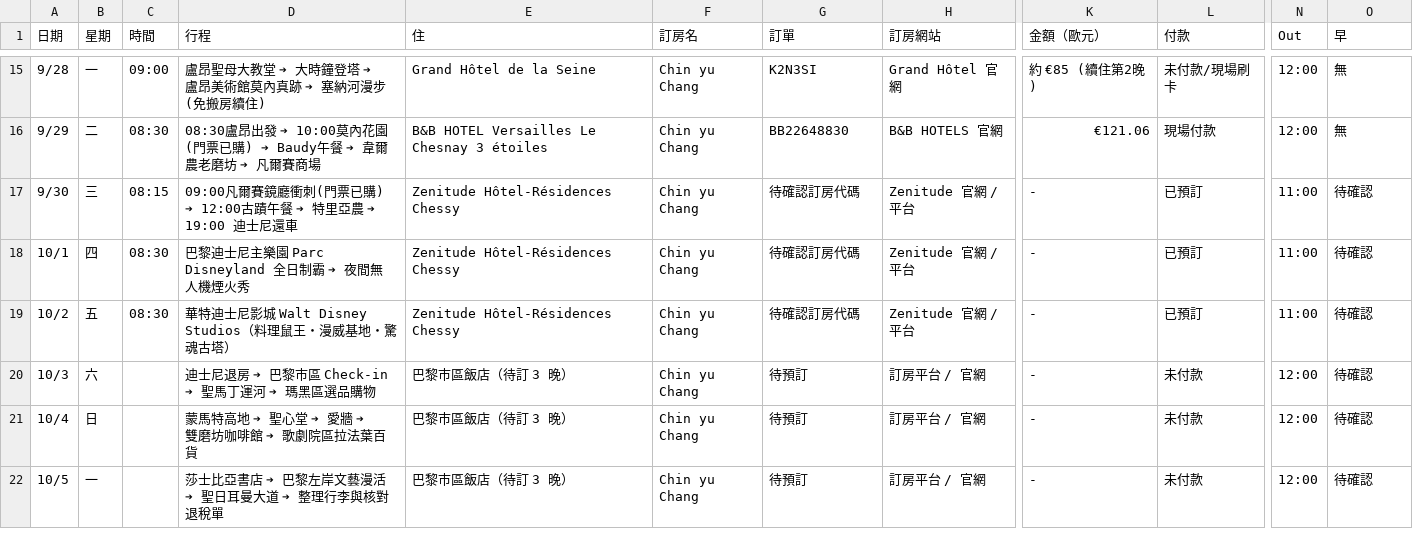
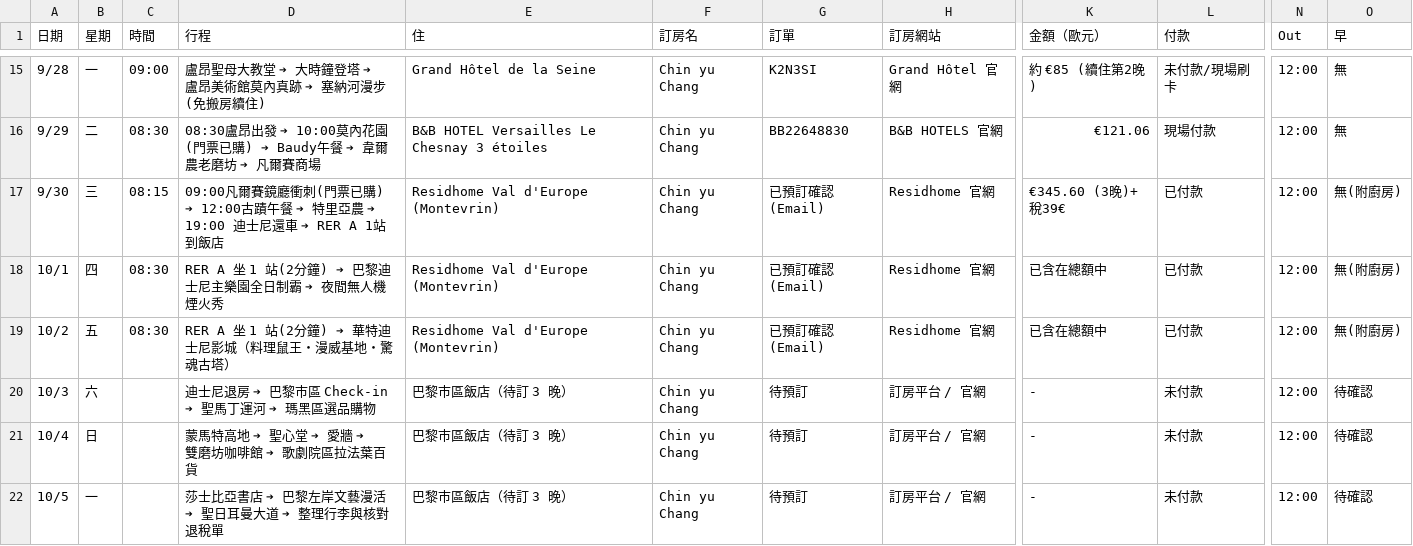
Before and after one commit to 56webb/mimo, a CSV file: 2026_法國飯店清單.csv, drawn as a sheet; only a part is shown, gaps mark what is left out; the diff names each change by its address in the sheet, - before the commit and + after, or states it on an @@ line.

```diff
--- a/2026_法國飯店清單.csv
+++ b/2026_法國飯店清單.csv
-D17 (行程): …士尼還車
+D17 (行程): …士尼還車 ➔ RER A 1站到飯店
-E17:E19 (住): Zenitude Hôtel-Résidences Chessy
+E17:E19 (住): Residhome Val d'Europe (Montevrin)
-G17:G19 (訂單): 待確認訂房代碼
+G17:G19 (訂單): 已預訂確認(Email)
-H17:H19 (訂房網站): Zenitude 官網 / 平台
+H17:H19 (訂房網站): Residhome 官網
-K17 (金額（歐元）): -
+K17 (金額（歐元）): €345.60 (3晚)+稅39€
-L17:L19 (付款): 已預訂
+L17:L19 (付款): 已付款
-N17:N19 (Out): 11:00
+N17:N19 (Out): 12:00
-O17:O19 (早): 待確認
+O17:O19 (早): 無(附廚房)
-D18 (行程): 巴黎迪士尼主樂園 Parc Disneyland 全日制霸 ➔ 夜間無人機煙火秀
+D18 (行程): RER A 坐 1 站(2分鐘) ➔ 巴黎迪士尼主樂園全日制霸 ➔ 夜間無人機煙火秀
-K18:K19 (金額（歐元）): -
+K18:K19 (金額（歐元）): 已含在總額中
-D19 (行程): 華特迪士尼影城 Walt Disney Studios（料理鼠王・漫威基地・驚魂古塔）
+D19 (行程): RER A 坐 1 站(2分鐘) ➔ 華特迪士尼影城（料理鼠王・漫威基地・驚魂古塔）
```
Also changed, not shown: 2026_法國待辦清單.csv, 2 other files.
